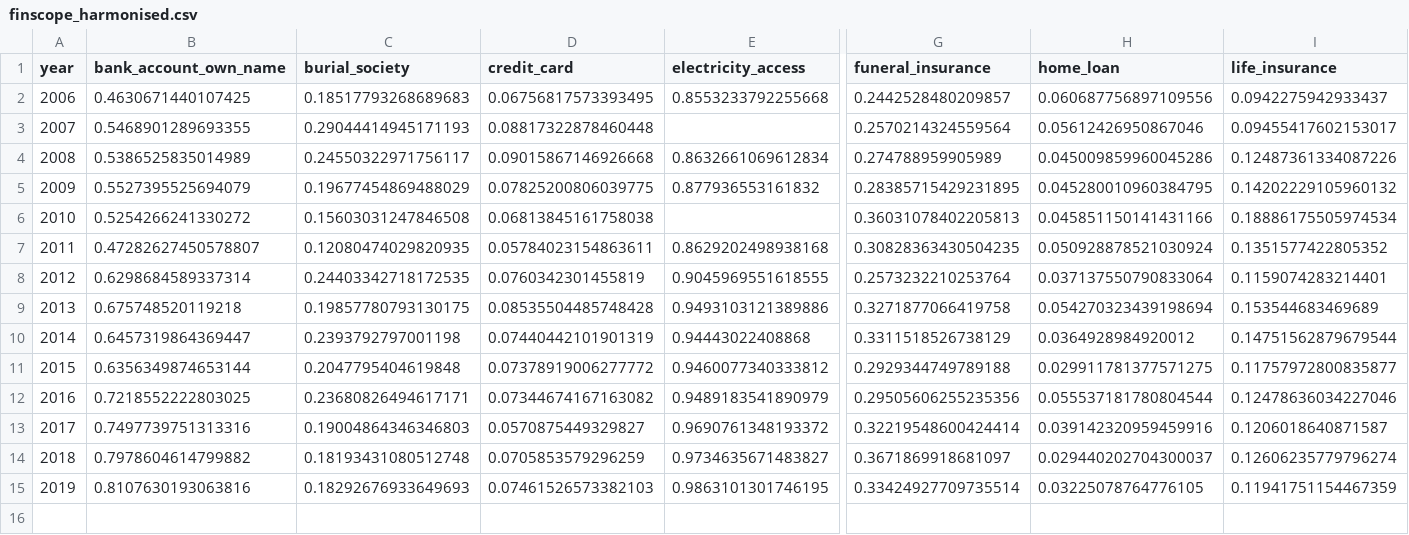
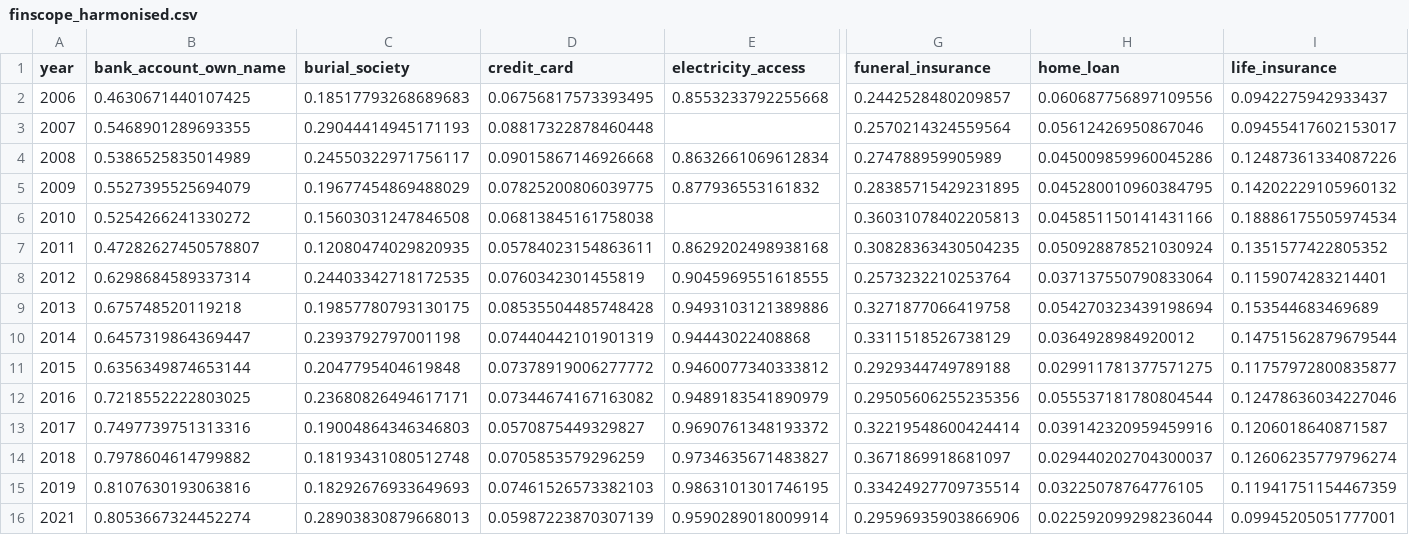
Before and after one commit to SU-CHF/harmonise-finscope, a CSV file: docs/public_data/finscope_harmonised.csv, drawn as a sheet; only a part is shown, gaps mark what is left out; rows hold the shown columns only; the diff names each change by its address in the sheet, - before the commit and + after, or states it on an @@ line.

```diff
--- a/docs/public_data/finscope_harmonised.csv
+++ b/docs/public_data/finscope_harmonised.csv
+row 16: 2021 | 0.8053667324452274 | 0.28903830879668013 | 0.05987223870307139 | 0.9590289018009914 | 0.29596935903866906 | 0.022592099298236044 | 0.09945205051777001
```
Also changed, not shown: mappings/harmonised_questions.csv, mappings/year_weights.csv, 6 other files.
